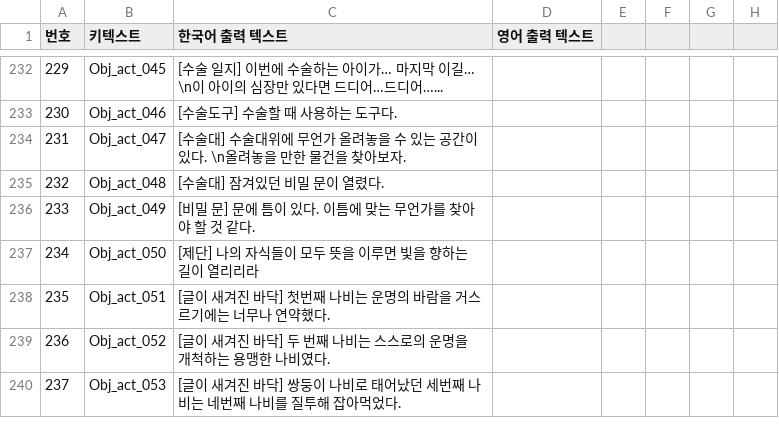
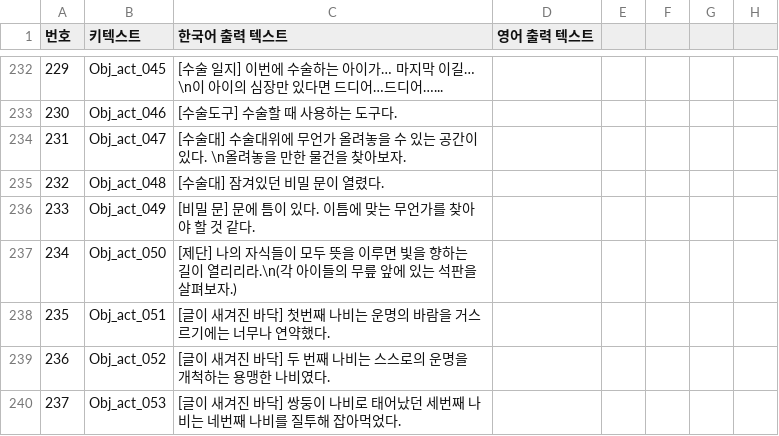
Before and after one commit to 0KungKA/SBSTeamProject, a CSV file: Assets/Resources/Script/Systems/CSV_File/StringTable.csv, drawn as a sheet; only a part is shown, gaps mark what is left out; the diff names each change by its address in the sheet, - before the commit and + after, or states it on an @@ line.

Commit message:
Add files via upload

```diff
--- a/Assets/Resources/Script/Systems/CSV_File/StringTable.csv
+++ b/Assets/Resources/Script/Systems/CSV_File/StringTable.csv
-C237 (한국어 출력 텍스트): …열리리라
+C237 (한국어 출력 텍스트): …열리리라.\n(각 아이들의 무릎 앞에 있는 석판을 살펴보자.)
```
